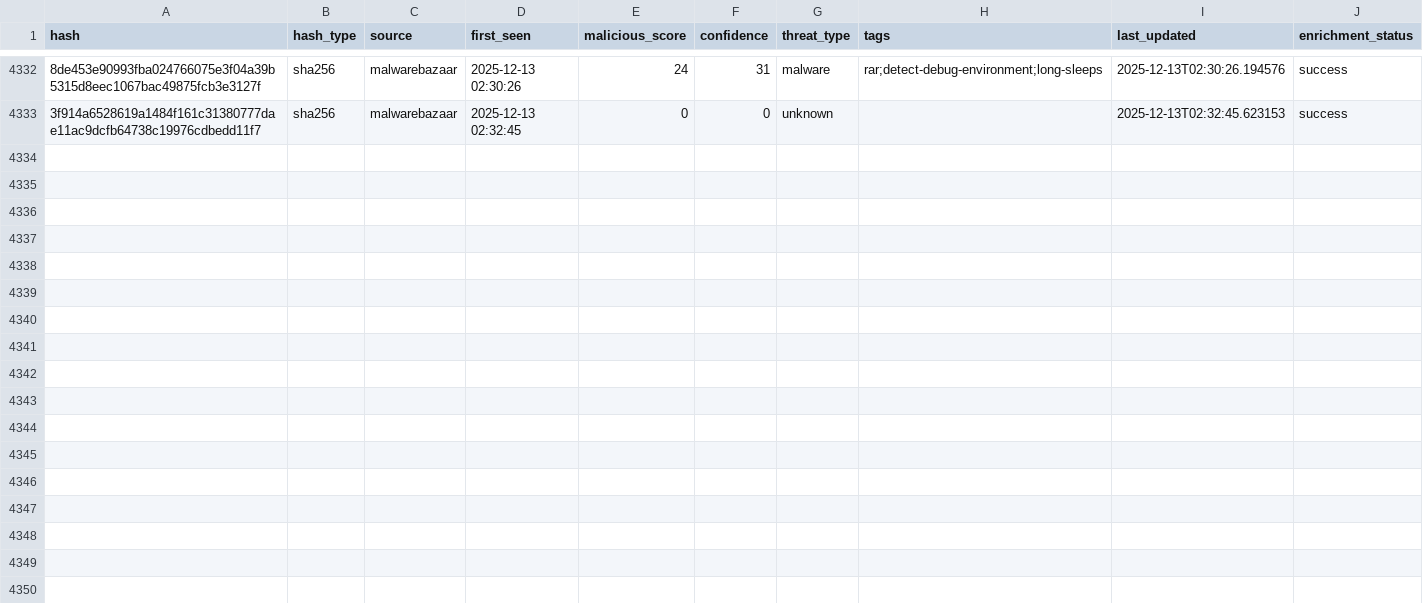
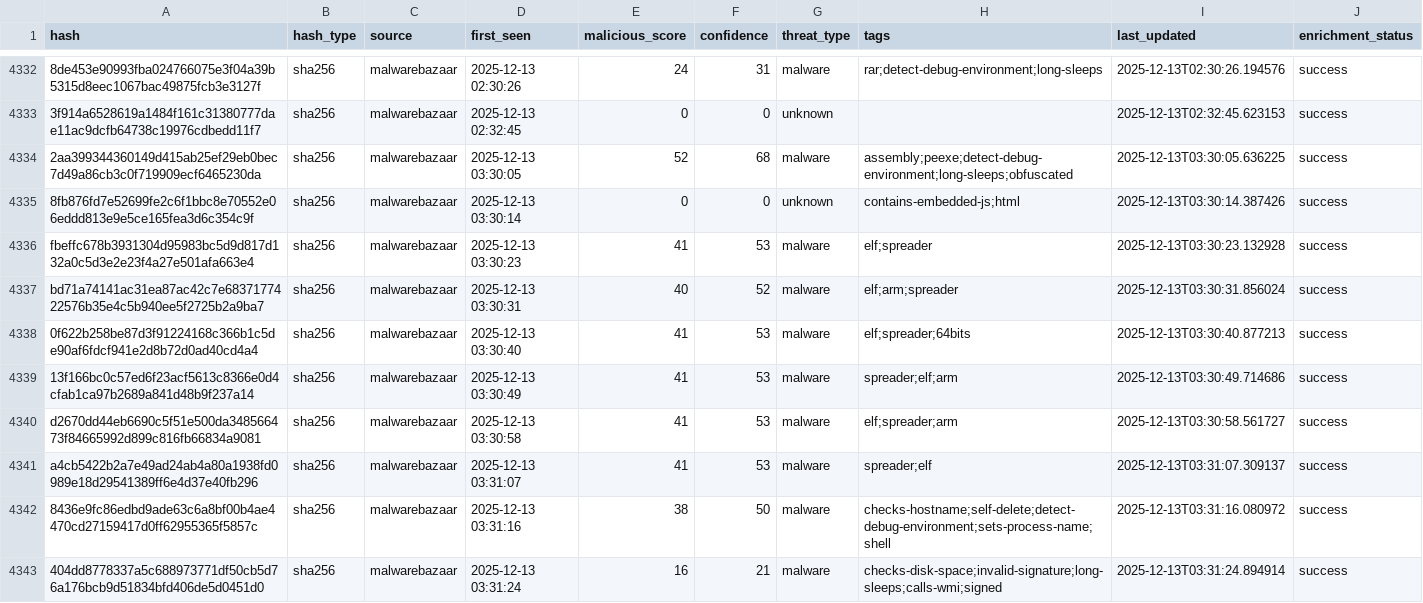
Before and after one commit to mohamadyaghoobii/threat-intelligence-csv, a CSV file: threat_intel_latest.csv, drawn as a sheet; only a part is shown, gaps mark what is left out; the diff names each change by its address in the sheet, - before the commit and + after, or states it on an @@ line.

Commit message:
TI Update 20251213_033419

```diff
--- a/threat_intel_latest.csv
+++ b/threat_intel_latest.csv
+row 4334: 2aa399344360149d415ab25ef29eb0bec7d49a86cb3c0f719909ecf6465230da | sha256 | malwarebazaar | 2025-12-13 03:30:05 | 52 | 68 | malware | assembly;peexe;detect-debug-environment;long-sleeps;obfuscated | 2025-12-13T03:30:05.636225 | success
+row 4335: 8fb876fd7e52699fe2c6f1bbc8e70552e06eddd813e9e5ce165fea3d6c354c9f | sha256 | malwarebazaar | 2025-12-13 03:30:14 | 0 | 0 | unknown | contains-embedded-js;html | 2025-12-13T03:30:14.387426 | success
+row 4336: fbeffc678b3931304d95983bc5d9d817d132a0c5d3e2e23f4a27e501afa663e4 | sha256 | malwarebazaar | 2025-12-13 03:30:23 | 41 | 53 | malware | elf;spreader | 2025-12-13T03:30:23.132928 | success
+row 4337: bd71a74141ac31ea87ac42c7e6837177422576b35e4c5b940ee5f2725b2a9ba7 | sha256 | malwarebazaar | 2025-12-13 03:30:31 | 40 | 52 | malware | elf;arm;spreader | 2025-12-13T03:30:31.856024 | success
+row 4338: 0f622b258be87d3f91224168c366b1c5de90af6fdcf941e2d8b72d0ad40cd4a4 | sha256 | malwarebazaar | 2025-12-13 03:30:40 | 41 | 53 | malware | elf;spreader;64bits | 2025-12-13T03:30:40.877213 | success
+row 4339: 13f166bc0c57ed6f23acf5613c8366e0d4cfab1ca97b2689a841d48b9f237a14 | sha256 | malwarebazaar | 2025-12-13 03:30:49 | 41 | 53 | malware | spreader;elf;arm | 2025-12-13T03:30:49.714686 | success
+row 4340: d2670dd44eb6690c5f51e500da348566473f84665992d899c816fb66834a9081 | sha256 | malwarebazaar | 2025-12-13 03:30:58 | 41 | 53 | malware | elf;spreader;arm | 2025-12-13T03:30:58.561727 | success
+row 4341: a4cb5422b2a7e49ad24ab4a80a1938fd0989e18d29541389ff6e4d37e40fb296 | sha256 | malwarebazaar | 2025-12-13 03:31:07 | 41 | 53 | malware | spreader;elf | 2025-12-13T03:31:07.309137 | success
+row 4342: 8436e9fc86edbd9ade63c6a8bf00b4ae4470cd27159417d0ff62955365f5857c | sha256 | malwarebazaar | 2025-12-13 03:31:16 | 38 | 50 | malware | checks-hostname;self-delete;detect-debug-environment;sets-process-name;shell | 2025-12-13T03:31:16.080972 | success
+row 4343: 404dd8778337a5c688973771df50cb5d76a176bcb9d51834bfd406de5d0451d0 | sha256 | malwarebazaar | 2025-12-13 03:31:24 | 16 | 21 | malware | checks-disk-space;invalid-signature;long-sleeps;calls-wmi;signed | 2025-12-13T03:31:24.894914 | success
```
